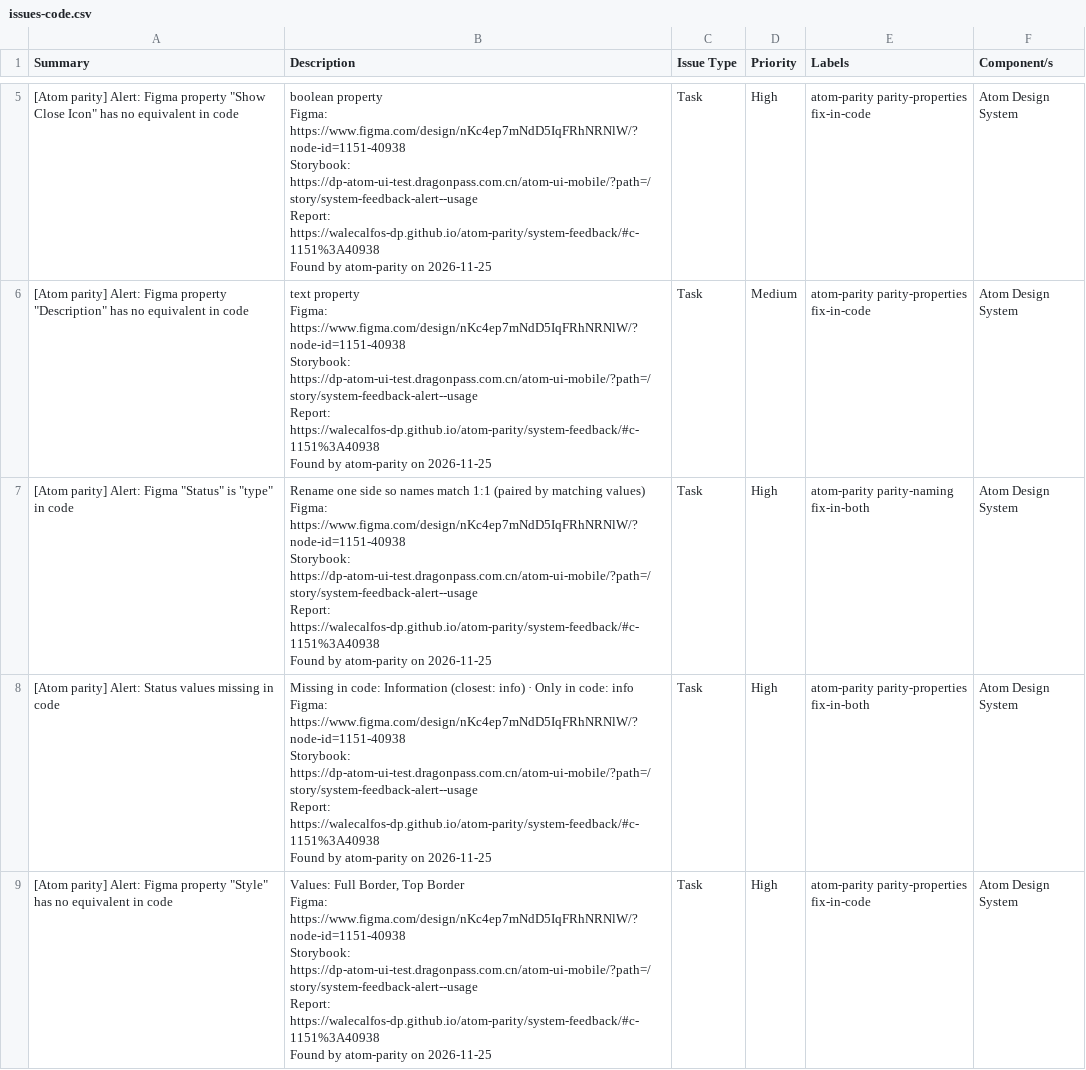
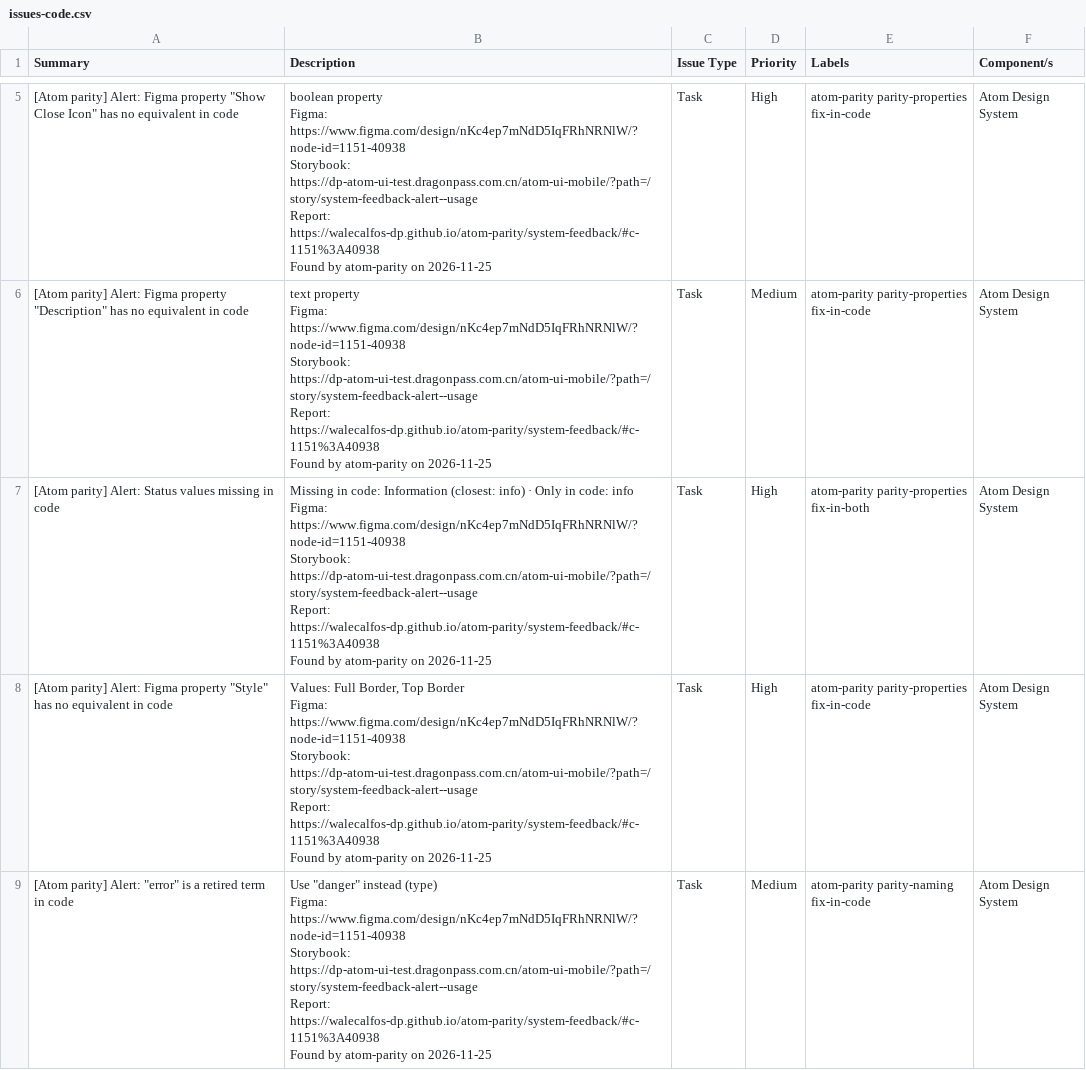
Before and after one commit to WaleCalfos-dp/atom-parity, a CSV file: system-feedback/issues-code.csv, drawn as a sheet; only a part is shown, gaps mark what is left out; the shorter side is filled out with more unchanged rows; ↵ is a line break in a cell; the diff names each change by its address in the sheet, - before the commit and + after, or states it on an @@ line.

```diff
--- a/system-feedback/issues-code.csv
+++ b/system-feedback/issues-code.csv
-row 7: [Atom parity] Alert: Figma "Status" is "type" in code | Rename one side so names match 1:1 (paired by matching values) ↵ Figma: https://www.figma.com/design/nKc4ep7mNdD5IqFRhNRNlW/?node-id=1151-40938 ↵ Storybook: https://dp-atom-ui-test.dragonpass.com.cn/atom-ui-mobile/?path=/story/system-feedback-alert--usage ↵ Report: https://walecalfos-dp.github.io/atom-parity/system-feedback/#c-1151%3A40938 ↵ Found by atom-parity on 2026-11-25 | Task | High | atom-parity parity-naming fix-in-both | Atom Design System
```
Also changed, not shown: product-modules/issues-code.csv, product-modules/issues-figma.csv, 39 other files.
